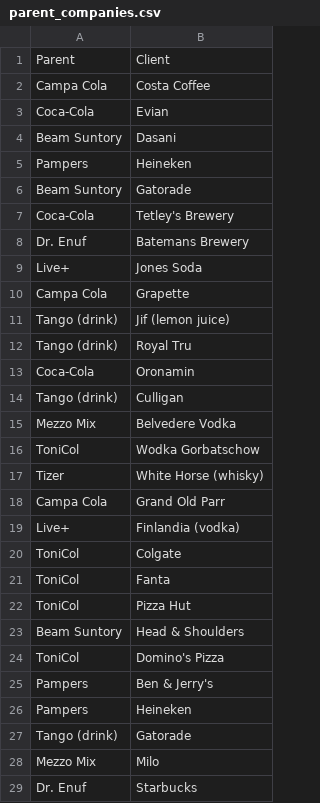
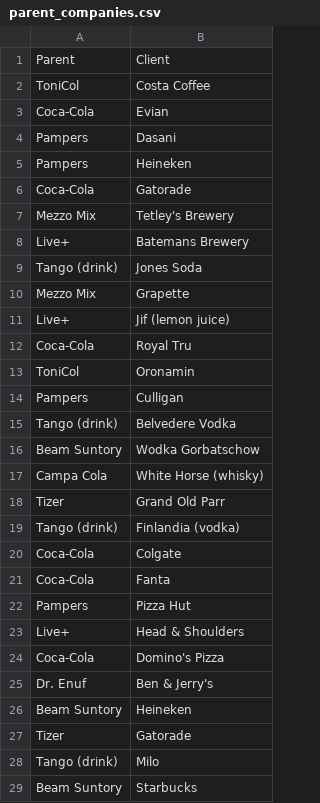
Before and after one commit to bradisbon/data-clinic, a CSV file: parent_companies.csv, drawn as a sheet; only a part is shown; the diff covers the shown part only.

```diff
--- a/parent_companies.csv
+++ b/parent_companies.csv
@@ -1,29 +1,29 @@
 Parent,Client
-Campa Cola,Costa Coffee
+ToniCol,Costa Coffee
 Coca-Cola,Evian
-Beam Suntory,Dasani
+Pampers,Dasani
 Pampers,Heineken
-Beam Suntory,Gatorade
-Coca-Cola,Tetley's Brewery
-Dr. Enuf,Batemans Brewery
-Live+,Jones Soda
-Campa Cola,Grapette
-Tango (drink),Jif (lemon juice)
-Tango (drink),Royal Tru
-Coca-Cola,Oronamin
-Tango (drink),Culligan
-Mezzo Mix,Belvedere Vodka
-ToniCol,Wodka Gorbatschow
-Tizer,White Horse (whisky)
-Campa Cola,Grand Old Parr
-Live+,Finlandia (vodka)
-ToniCol,Colgate
-ToniCol,Fanta
-ToniCol,Pizza Hut
-Beam Suntory,Head & Shoulders
-ToniCol,Domino's Pizza
-Pampers,Ben & Jerry's
-Pampers,Heineken
-Tango (drink),Gatorade
-Mezzo Mix,Milo
-Dr. Enuf,Starbucks
+Coca-Cola,Gatorade
+Mezzo Mix,Tetley's Brewery
+Live+,Batemans Brewery
+Tango (drink),Jones Soda
+Mezzo Mix,Grapette
+Live+,Jif (lemon juice)
+Coca-Cola,Royal Tru
+ToniCol,Oronamin
+Pampers,Culligan
+Tango (drink),Belvedere Vodka
+Beam Suntory,Wodka Gorbatschow
+Campa Cola,White Horse (whisky)
+Tizer,Grand Old Parr
+Tango (drink),Finlandia (vodka)
+Coca-Cola,Colgate
+Coca-Cola,Fanta
+Pampers,Pizza Hut
+Live+,Head & Shoulders
+Coca-Cola,Domino's Pizza
+Dr. Enuf,Ben & Jerry's
+Beam Suntory,Heineken
+Tizer,Gatorade
+Tango (drink),Milo
+Beam Suntory,Starbucks
```
Also changed, not shown: 6 edited cells elsewhere in this file, line_items.csv, 4 other files.
